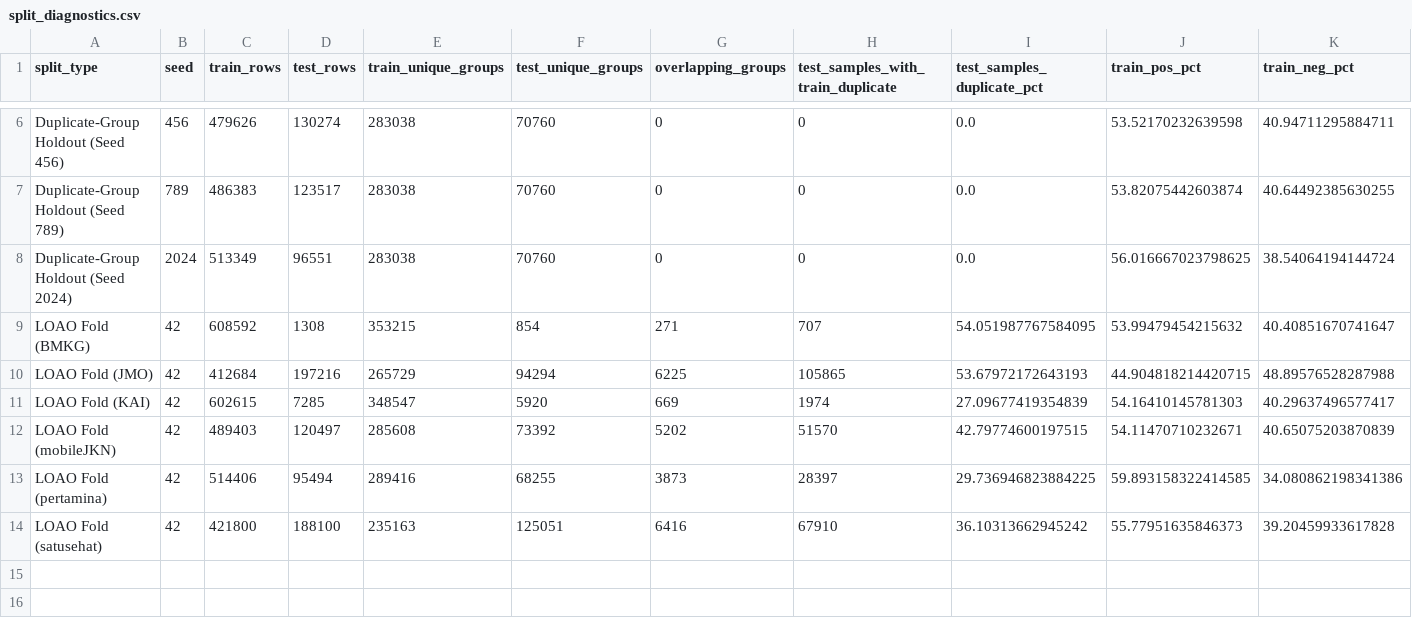
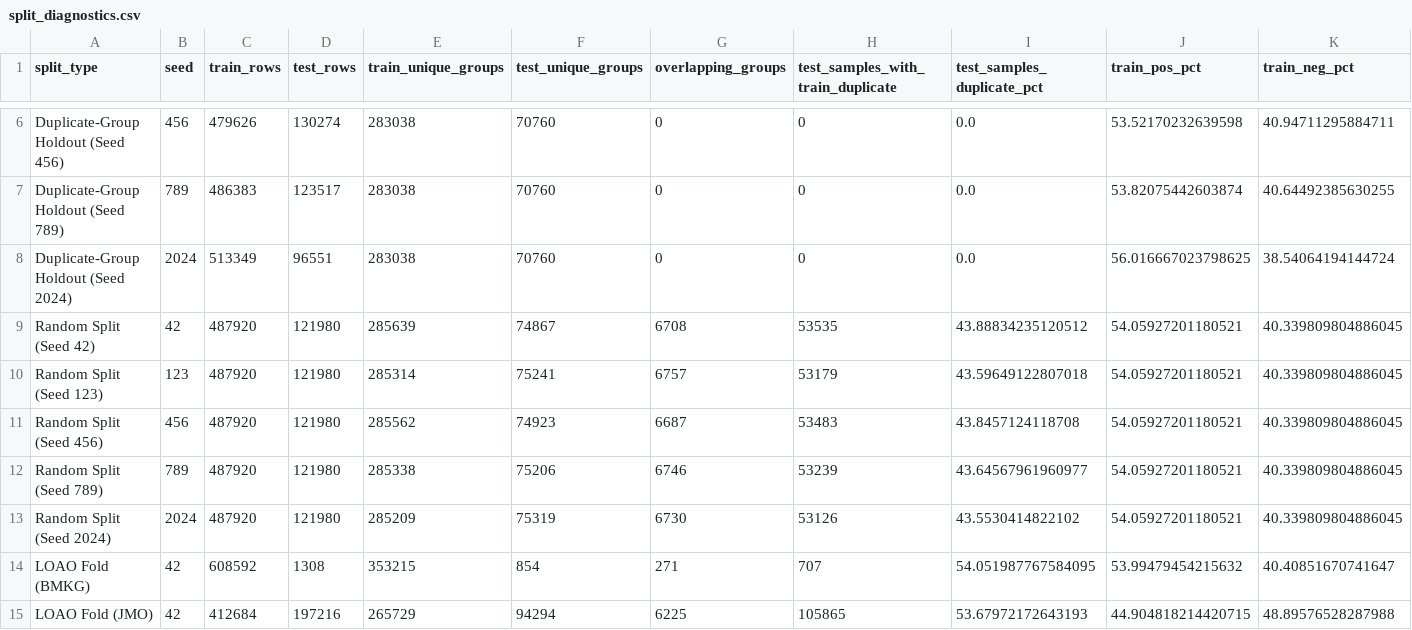
Before and after one commit to OdeChaerani/government-app-sentiment-analysis, a CSV file: models/split_diagnostics.csv, drawn as a sheet; only a part is shown, gaps mark what is left out; the shorter side is filled out with more unchanged rows; rows hold the shown columns only; the diff names each change by its address in the sheet, - before the commit and + after, or states it on an @@ line.

Commit message:
training ulang, tambahin random split 5 seed

```diff
--- a/models/split_diagnostics.csv
+++ b/models/split_diagnostics.csv
+row 9: Random Split (Seed 42) | 42 | 487920 | 121980 | 285639 | 74867 | 6708 | 53535 | 43.88834235120512 | 54.05927201180521 | 40.339809804886045
+row 10: Random Split (Seed 123) | 123 | 487920 | 121980 | 285314 | 75241 | 6757 | 53179 | 43.59649122807018 | 54.05927201180521 | 40.339809804886045
+row 11: Random Split (Seed 456) | 456 | 487920 | 121980 | 285562 | 74923 | 6687 | 53483 | 43.8457124118708 | 54.05927201180521 | 40.339809804886045
+row 12: Random Split (Seed 789) | 789 | 487920 | 121980 | 285338 | 75206 | 6746 | 53239 | 43.64567961960977 | 54.05927201180521 | 40.339809804886045
+row 13: Random Split (Seed 2024) | 2024 | 487920 | 121980 | 285209 | 75319 | 6730 | 53126 | 43.5530414822102 | 54.05927201180521 | 40.339809804886045
```
Also changed, not shown: models/loao_results.csv, models/summary_paper_table.csv, 11 other files.
